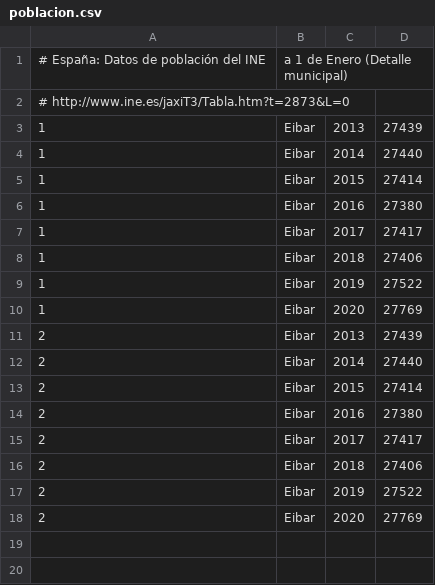
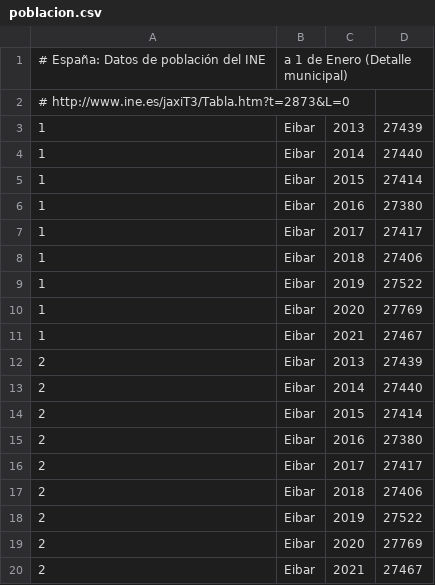
Before and after one commit to civio/presupuesto-eibar, a CSV file: data/poblacion.csv, drawn as a sheet.

Commit message:
Update stats data
civio/presupuesto-management#1185

```diff
--- a/data/poblacion.csv
+++ b/data/poblacion.csv
@@ -10,2 +10,3 @@
 1,Eibar,2020,27769
+1,Eibar,2021,27467
 2,Eibar,2013,27439
@@ -18 +19,2 @@
 2,Eibar,2020,27769
+2,Eibar,2021,27467
```
Also changed, not shown: data/inflacion.csv.
